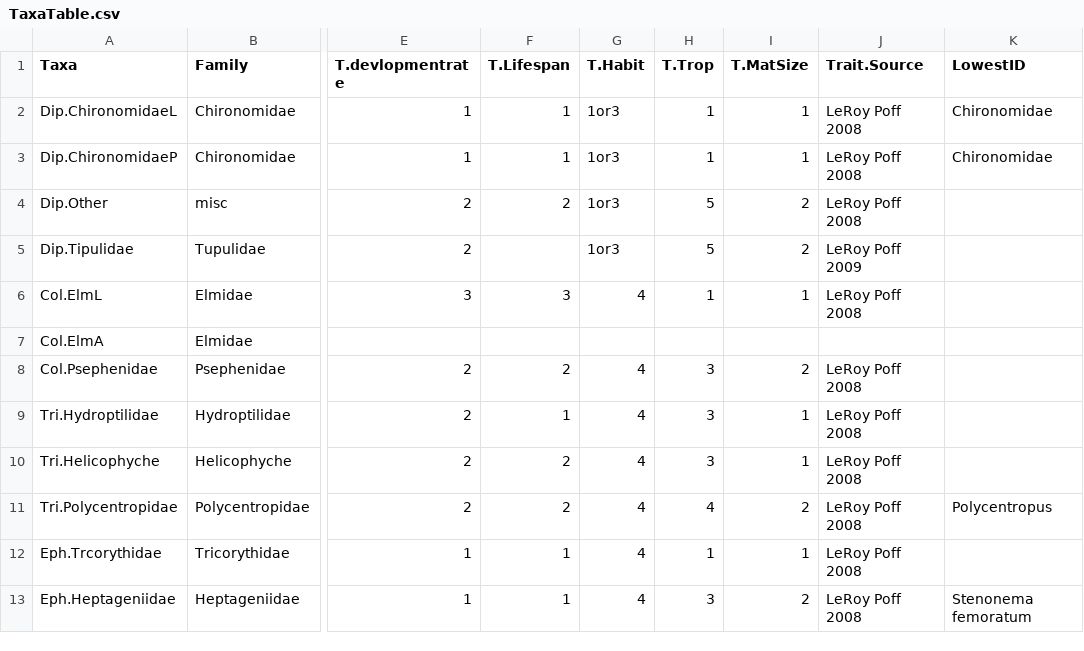
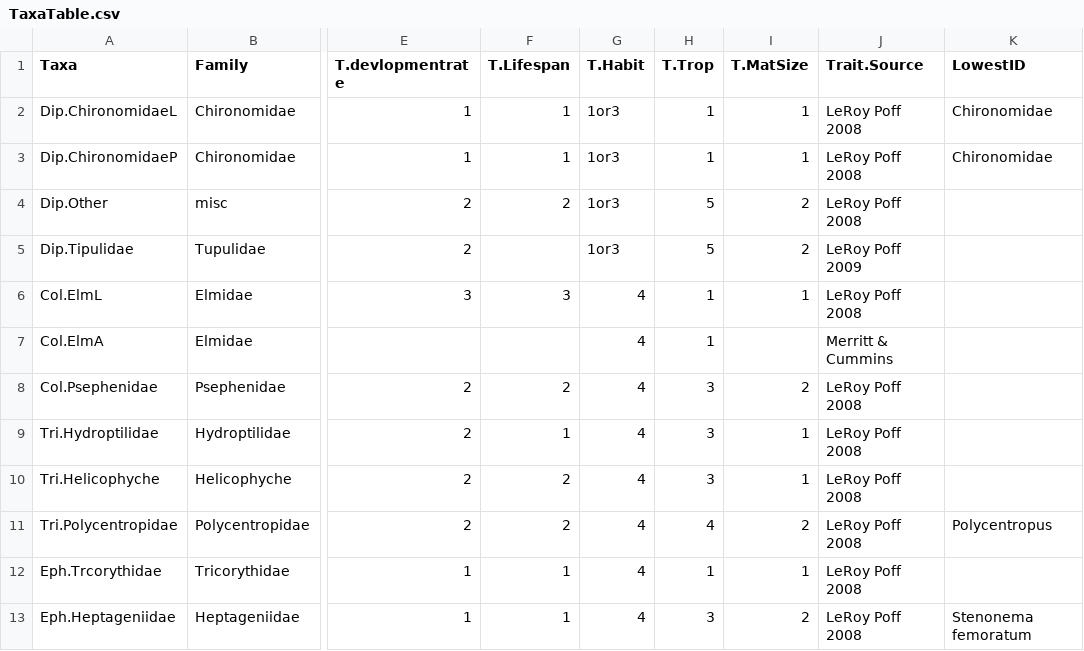
Before and after one commit to TraciPopejoy/FEn17, a CSV file: FEn17_data/TaxaTable.csv, drawn as a sheet; only a part is shown, gaps mark what is left out; the diff names each change by its address in the sheet, - before the commit and + after, or states it on an @@ line.

```diff
--- a/FEn17_data/TaxaTable.csv
+++ b/FEn17_data/TaxaTable.csv
-G7 (T.Habit): (empty)
+G7 (T.Habit): 4
-H7 (T.Trop): (empty)
+H7 (T.Trop): 1
-J7 (Trait.Source): (empty)
+J7 (Trait.Source): Merritt & Cummins
```
Also changed, not shown: 4 other files.
